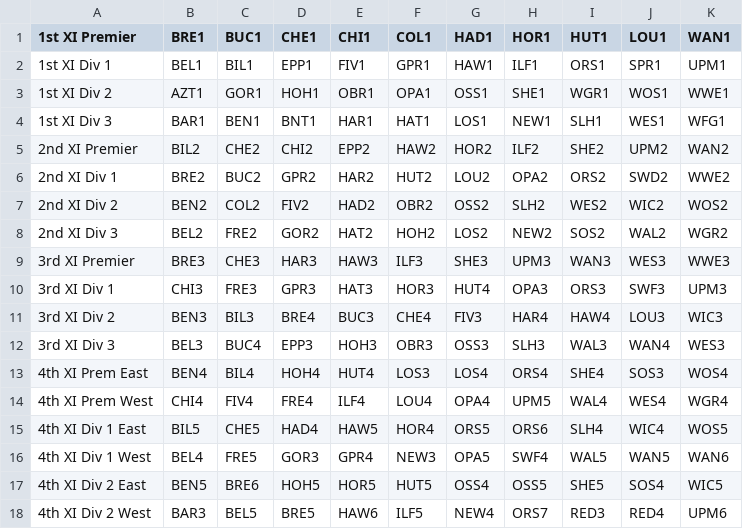
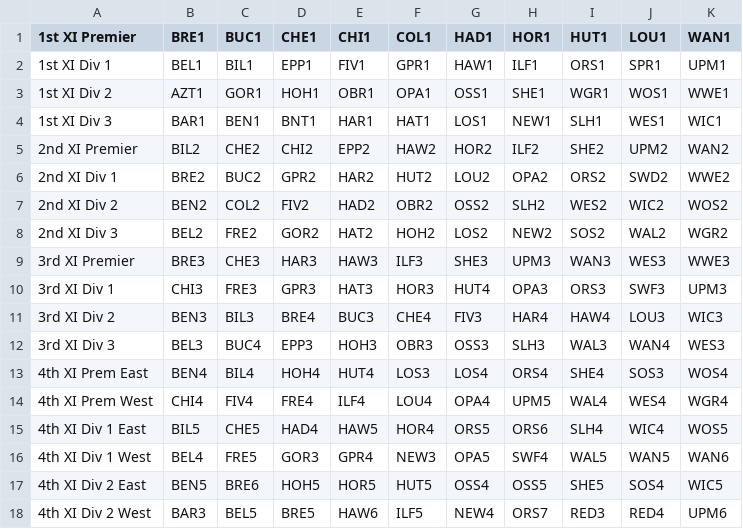
Before and after one commit to c-m-hunt/fixture-generator, a CSV file: src/config/data/divisions.csv, drawn as a sheet.

Commit message:
fix: correct data

```diff
--- a/src/config/data/divisions.csv
+++ b/src/config/data/divisions.csv
@@ -3,3 +3,3 @@
 1st XI Div 2,AZT1,GOR1,HOH1,OBR1,OPA1,OSS1,SHE1,WGR1,WOS1,WWE1
-1st XI Div 3,BAR1,BEN1,BNT1,HAR1,HAT1,LOS1,NEW1,SLH1,WES1,WFG1
+1st XI Div 3,BAR1,BEN1,BNT1,HAR1,HAT1,LOS1,NEW1,SLH1,WES1,WIC1
 2nd XI Premier,BIL2,CHE2,CHI2,EPP2,HAW2,HOR2,ILF2,SHE2,UPM2,WAN2
```
Also changed, not shown: 1 other file.
